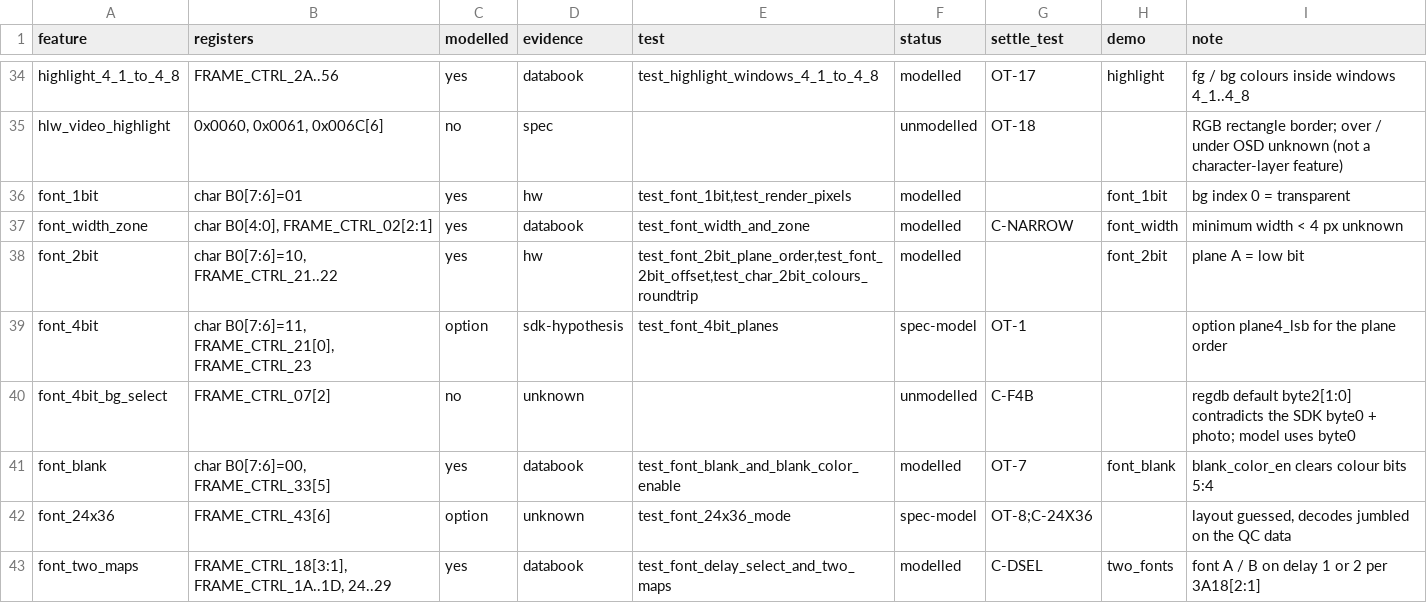
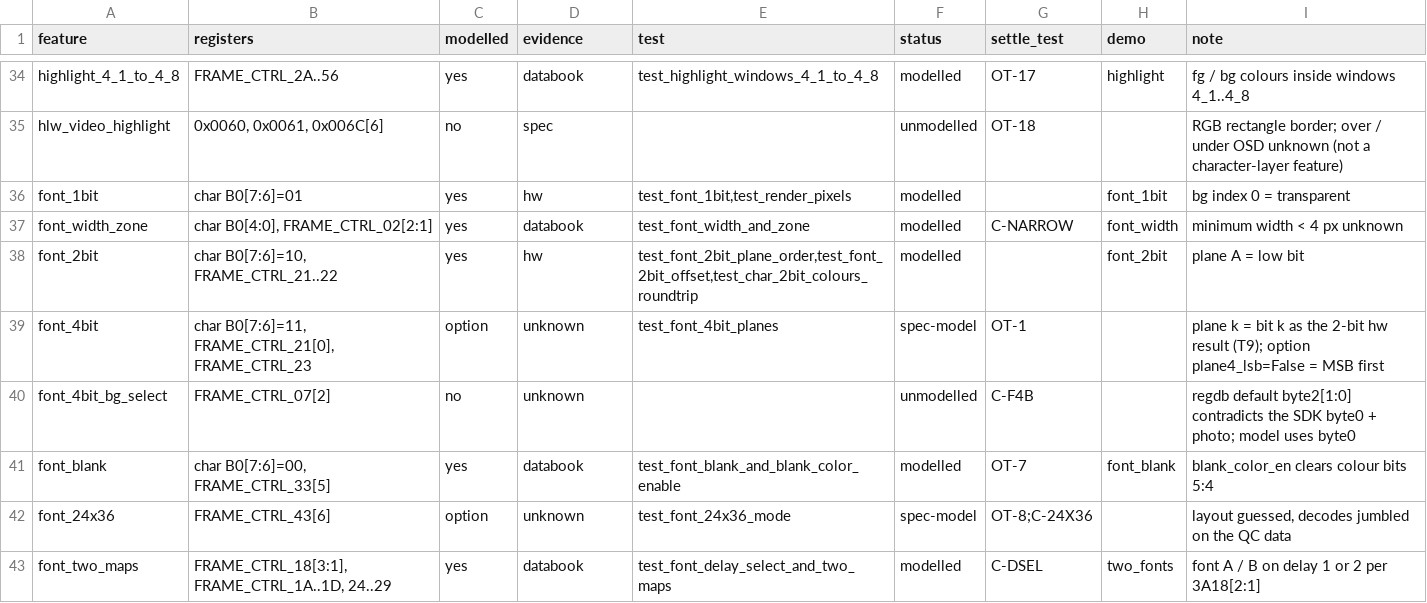
Before and after one commit to awto-au/awto-ddc, a TSV file: docs/osd/sim-coverage.tsv, drawn as a sheet; only a part is shown, gaps mark what is left out.

```diff
--- a/docs/osd/sim-coverage.tsv
+++ b/docs/osd/sim-coverage.tsv
@@ -38,3 +38,3 @@ font_width_zone	char B0[4:0], FRAME_CTRL_02[2:1]	yes	databook	test_font_width_an
 font_2bit	char B0[7:6]=10, FRAME_CTRL_21..22	yes	hw	test_font_2bit_plane_order,test_font_2bit_offset,test_char_2bit_colours_roundtrip	modelled		font_2bit	plane A = low bit
-font_4bit	char B0[7:6]=11, FRAME_CTRL_21[0], FRAME_CTRL_23	option	sdk-hypothesis	test_font_4bit_planes	spec-model	OT-1		option plane4_lsb for the plane order
+font_4bit	char B0[7:6]=11, FRAME_CTRL_21[0], FRAME_CTRL_23	option	unknown	test_font_4bit_planes	spec-model	OT-1		plane k = bit k as the 2-bit hw result (T9); option plane4_lsb=False = MSB first
 font_4bit_bg_select	FRAME_CTRL_07[2]	no	unknown		unmodelled	C-F4B		regdb default byte2[1:0] contradicts the SDK byte0 + photo; model uses byte0
```
Also changed, not shown: 9 other files.
